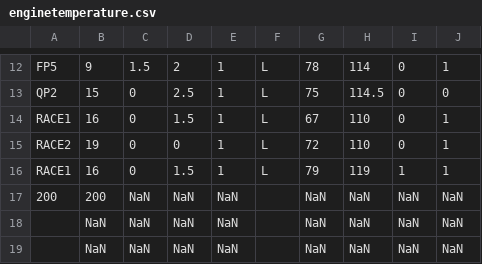
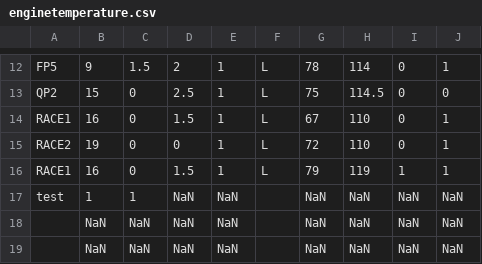
Before and after one commit to danidct31/iimpulsematlab, a CSV file: data/processed/enginetemperature.csv, drawn as a sheet; only a part is shown, gaps mark what is left out.

Commit message:
enginetemp finished

```diff
--- a/data/processed/enginetemperature.csv
+++ b/data/processed/enginetemperature.csv
@@ -16,3 +16,3 @@ RACE2,19,0,0,1,L,72,110,0,1
 RACE1,16,0,1.5,1,L,79,119,1,1
-200,200,NaN,NaN,NaN,,NaN,NaN,NaN,NaN
+test,1,1,NaN,NaN,,NaN,NaN,NaN,NaN
 ,NaN,NaN,NaN,NaN,,NaN,NaN,NaN,NaN
```
Also changed, not shown: 2 other files.
